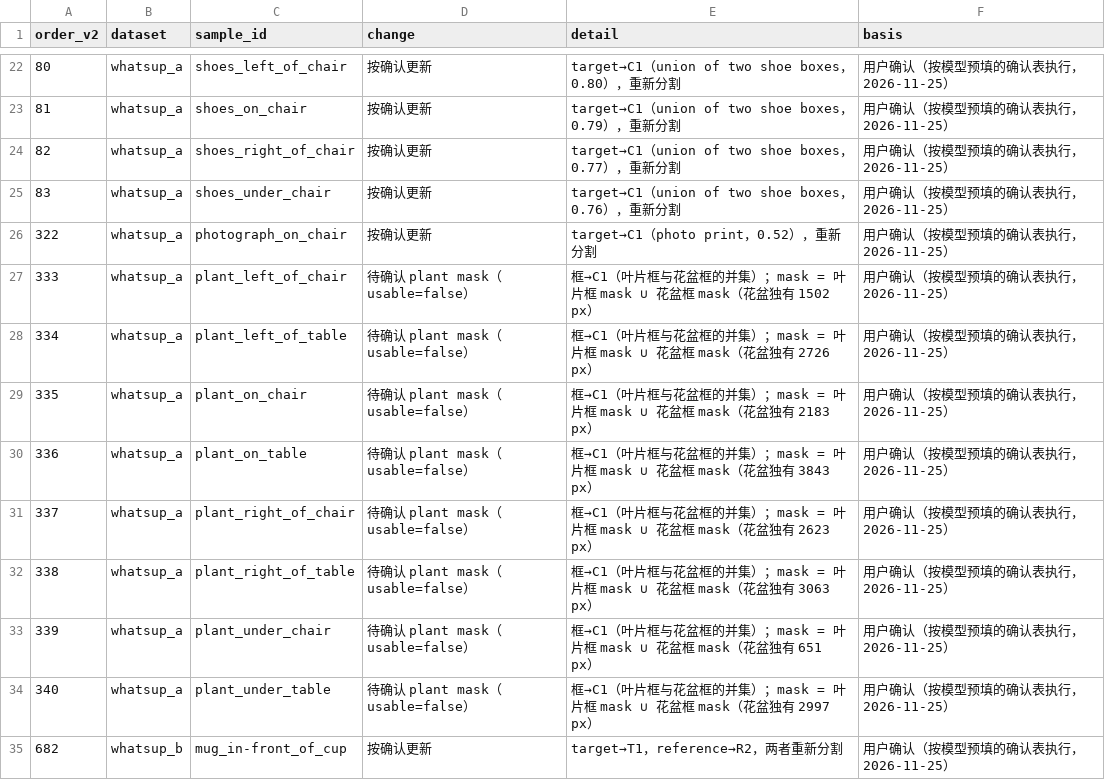
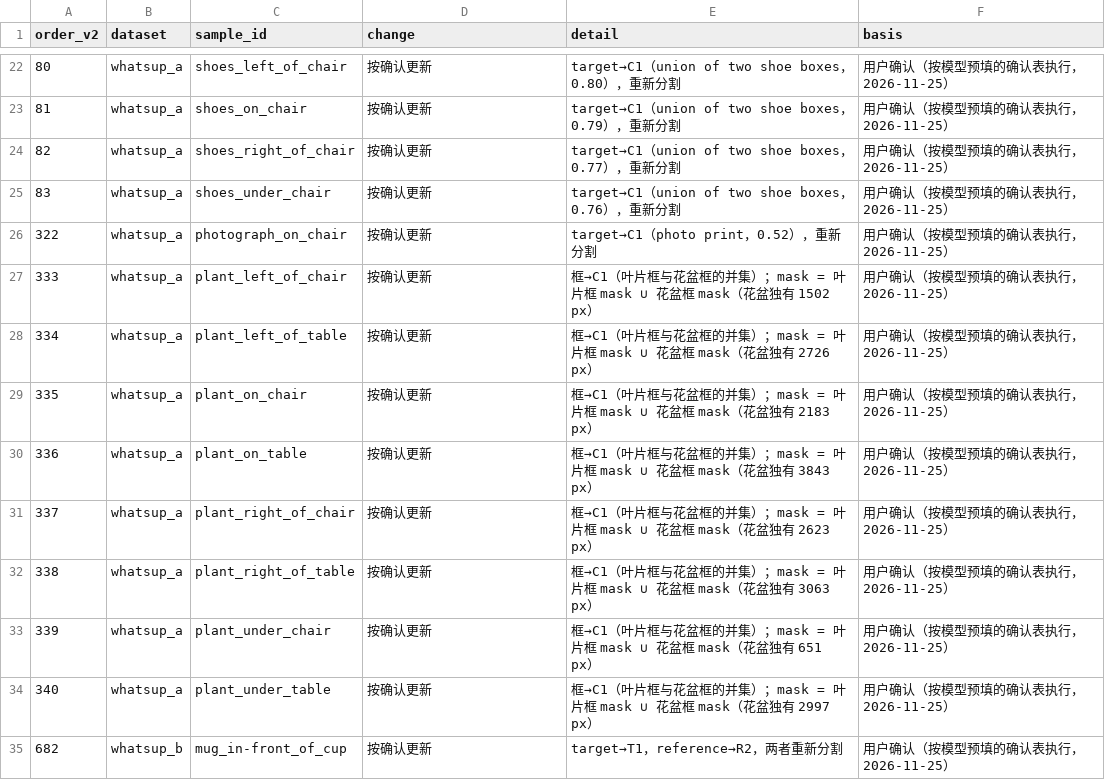
Before and after one commit to Xiwei-web/Spatial, a CSV file: manifests/whatsup_auto_v3_changelog.csv, drawn as a sheet; only a part is shown, gaps mark what is left out.

```diff
--- a/manifests/whatsup_auto_v3_changelog.csv
+++ b/manifests/whatsup_auto_v3_changelog.csv
@@ -26,10 +26,10 @@ order_v2,dataset,sample_id,change,detail,basis
 322,whatsup_a,photograph_on_chair,按确认更新,target→C1（photo print，0.52），重新分割,用户确认（按模型预填的确认表执行，2026-11-25）
-333,whatsup_a,plant_left_of_chair,待确认 plant mask（usable=false）,框→C1（叶片框与花盆框的并集）；mask = 叶片框 mask ∪ 花盆框 mask（花盆独有 1502 px）,用户确认（按模型预填的确认表执行，2026-11-25）
-334,whatsup_a,plant_left_of_table,待确认 plant mask（usable=false）,框→C1（叶片框与花盆框的并集）；mask = 叶片框 mask ∪ 花盆框 mask（花盆独有 2726 px）,用户确认（按模型预填的确认表执行，2026-11-25）
-335,whatsup_a,plant_on_chair,待确认 plant mask（usable=false）,框→C1（叶片框与花盆框的并集）；mask = 叶片框 mask ∪ 花盆框 mask（花盆独有 2183 px）,用户确认（按模型预填的确认表执行，2026-11-25）
-336,whatsup_a,plant_on_table,待确认 plant mask（usable=false）,框→C1（叶片框与花盆框的并集）；mask = 叶片框 mask ∪ 花盆框 mask（花盆独有 3843 px）,用户确认（按模型预填的确认表执行，2026-11-25）
-337,whatsup_a,plant_right_of_chair,待确认 plant mask（usable=false）,框→C1（叶片框与花盆框的并集）；mask = 叶片框 mask ∪ 花盆框 mask（花盆独有 2623 px）,用户确认（按模型预填的确认表执行，2026-11-25）
-338,whatsup_a,plant_right_of_table,待确认 plant mask（usable=false）,框→C1（叶片框与花盆框的并集）；mask = 叶片框 mask ∪ 花盆框 mask（花盆独有 3063 px）,用户确认（按模型预填的确认表执行，2026-11-25）
-339,whatsup_a,plant_under_chair,待确认 plant mask（usable=false）,框→C1（叶片框与花盆框的并集）；mask = 叶片框 mask ∪ 花盆框 mask（花盆独有 651 px）,用户确认（按模型预填的确认表执行，2026-11-25）
-340,whatsup_a,plant_under_table,待确认 plant mask（usable=false）,框→C1（叶片框与花盆框的并集）；mask = 叶片框 mask ∪ 花盆框 mask（花盆独有 2997 px）,用户确认（按模型预填的确认表执行，2026-11-25）
+333,whatsup_a,plant_left_of_chair,按确认更新,框→C1（叶片框与花盆框的并集）；mask = 叶片框 mask ∪ 花盆框 mask（花盆独有 1502 px）,用户确认（按模型预填的确认表执行，2026-11-25）
+334,whatsup_a,plant_left_of_table,按确认更新,框→C1（叶片框与花盆框的并集）；mask = 叶片框 mask ∪ 花盆框 mask（花盆独有 2726 px）,用户确认（按模型预填的确认表执行，2026-11-25）
+335,whatsup_a,plant_on_chair,按确认更新,框→C1（叶片框与花盆框的并集）；mask = 叶片框 mask ∪ 花盆框 mask（花盆独有 2183 px）,用户确认（按模型预填的确认表执行，2026-11-25）
+336,whatsup_a,plant_on_table,按确认更新,框→C1（叶片框与花盆框的并集）；mask = 叶片框 mask ∪ 花盆框 mask（花盆独有 3843 px）,用户确认（按模型预填的确认表执行，2026-11-25）
+337,whatsup_a,plant_right_of_chair,按确认更新,框→C1（叶片框与花盆框的并集）；mask = 叶片框 mask ∪ 花盆框 mask（花盆独有 2623 px）,用户确认（按模型预填的确认表执行，2026-11-25）
+338,whatsup_a,plant_right_of_table,按确认更新,框→C1（叶片框与花盆框的并集）；mask = 叶片框 mask ∪ 花盆框 mask（花盆独有 3063 px）,用户确认（按模型预填的确认表执行，2026-11-25）
+339,whatsup_a,plant_under_chair,按确认更新,框→C1（叶片框与花盆框的并集）；mask = 叶片框 mask ∪ 花盆框 mask（花盆独有 651 px）,用户确认（按模型预填的确认表执行，2026-11-25）
+340,whatsup_a,plant_under_table,按确认更新,框→C1（叶片框与花盆框的并集）；mask = 叶片框 mask ∪ 花盆框 mask（花盆独有 2997 px）,用户确认（按模型预填的确认表执行，2026-11-25）
 682,whatsup_b,mug_in-front_of_cup,按确认更新,target→T1，reference→R2，两者重新分割,用户确认（按模型预填的确认表执行，2026-11-25）
```
Also changed, not shown: 15 other files.
